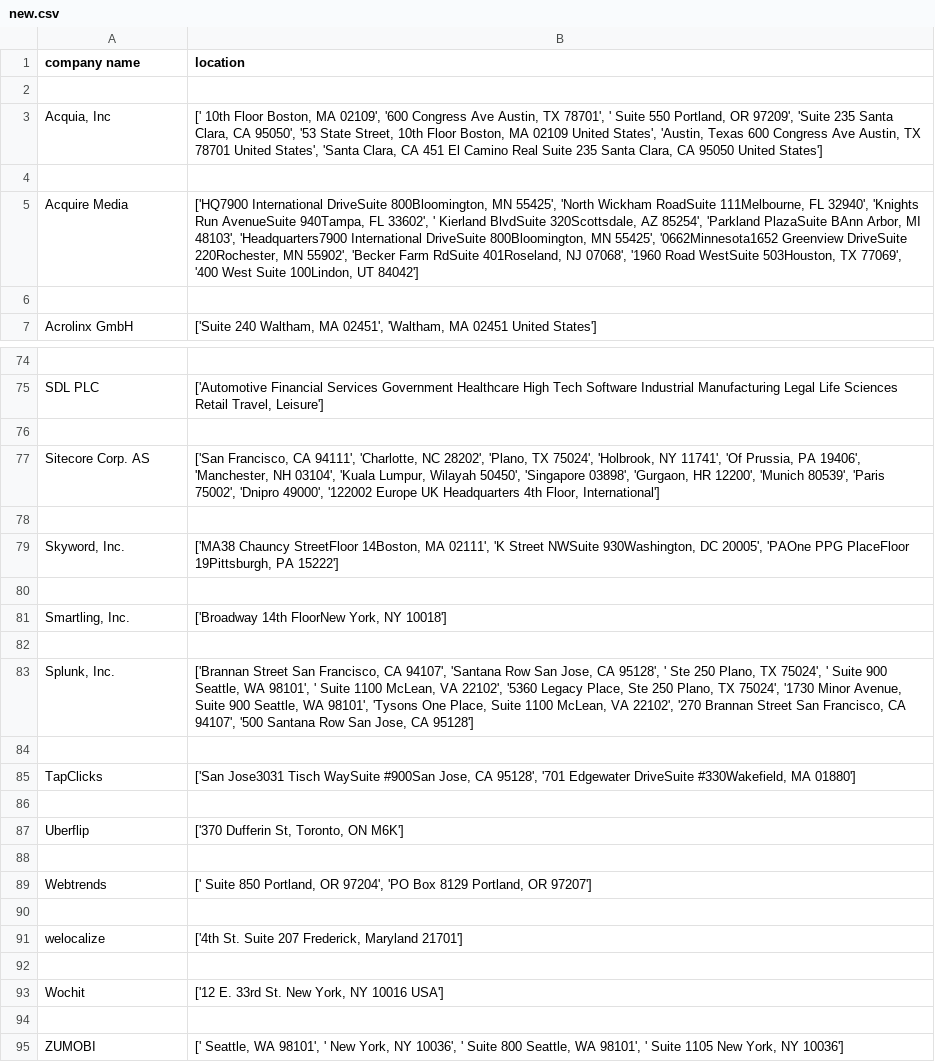
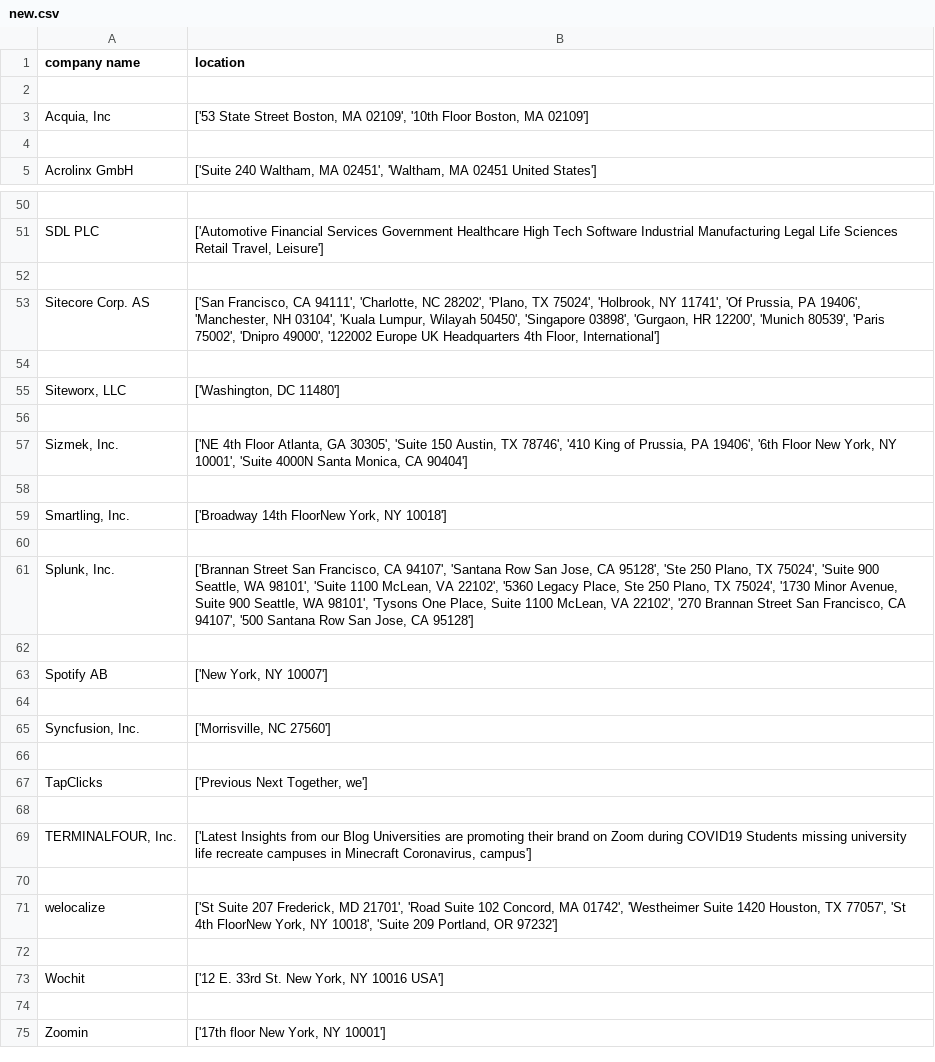
Before and after one commit to NithishKumar-coder/python-programming, a CSV file: leadgenerator/new.csv, drawn as a sheet; only a part is shown, gaps mark what is left out; the diff covers the shown part only.

```diff
--- a/leadgenerator/new.csv
+++ b/leadgenerator/new.csv
@@ -2,5 +2,3 @@ company name,location
 
-"Acquia, Inc","[' 10th Floor Boston, MA 02109', '600 Congress Ave Austin, TX 78701', ' Suite 550 Portland, OR 97209', 'Suite 235 Santa Clara, CA 95050', '53 State Street, 10th Floor Boston, MA 02109 United States', 'Austin, Texas 600 Congress Ave Austin, TX 78701 United States', 'Santa Clara, CA 451 El Camino Real Suite 235 Santa Clara, CA 95050 United States']"
-
-Acquire Media,"['HQ7900 International DriveSuite 800Bloomington, MN 55425', 'North Wickham RoadSuite 111Melbourne, FL 32940', 'Knights Run AvenueSuite 940Tampa, FL 33602', ' Kierland BlvdSuite 320Scottsdale, AZ 85254', 'Parkland PlazaSuite BAnn Arbor, MI 48103', 'Headquarters7900 International DriveSuite 800Bloomington, MN 55425', '0662Minnesota1652 Greenview DriveSuite 220Rochester, MN 55902', 'Becker Farm RdSuite 401Roseland, NJ 07068', '1960 Road WestSuite 503Houston, TX 77069', '400 West Suite 100Lindon, UT 84042']"
+"Acquia, Inc","['53 State Street Boston, MA 02109', '10th Floor Boston, MA 02109']"
 
@@ -78,3 +54,5 @@ Sitecore Corp. AS,"['San Francisco, CA 94111', 'Charlotte, NC 28202', 'Plano, TX
 
-"Skyword, Inc.","['MA38 Chauncy StreetFloor 14Boston, MA 02111', 'K Street NWSuite 930Washington, DC 20005', 'PAOne PPG PlaceFloor 19Pittsburgh, PA 15222']"
+"Siteworx, LLC","['Washington, DC 11480']"
+
+"Sizmek, Inc.","['NE 4th Floor Atlanta, GA 30305', 'Suite 150 Austin, TX 78746', '410 King of Prussia, PA 19406', '6th Floor New York, NY 10001', 'Suite 4000N Santa Monica, CA 90404']"
 
@@ -82,11 +60,13 @@ Sitecore Corp. AS,"['San Francisco, CA 94111', 'Charlotte, NC 28202', 'Plano, TX
 
-"Splunk, Inc.","['Brannan Street San Francisco, CA 94107', 'Santana Row San Jose, CA 95128', ' Ste 250 Plano, TX 75024', ' Suite 900 Seattle, WA 98101', ' Suite 1100 McLean, VA 22102', '5360 Legacy Place, Ste 250 Plano, TX 75024', '1730 Minor Avenue, Suite 900 Seattle, WA 98101', 'Tysons One Place, Suite 1100 McLean, VA 22102', '270 Brannan Street San Francisco, CA 94107', '500 Santana Row San Jose, CA 95128']"
+"Splunk, Inc.","['Brannan Street San Francisco, CA 94107', 'Santana Row San Jose, CA 95128', 'Ste 250 Plano, TX 75024', 'Suite 900 Seattle, WA 98101', 'Suite 1100 McLean, VA 22102', '5360 Legacy Place, Ste 250 Plano, TX 75024', '1730 Minor Avenue, Suite 900 Seattle, WA 98101', 'Tysons One Place, Suite 1100 McLean, VA 22102', '270 Brannan Street San Francisco, CA 94107', '500 Santana Row San Jose, CA 95128']"
 
-TapClicks,"['San Jose3031 Tisch WaySuite #900San Jose, CA 95128', '701 Edgewater DriveSuite #330Wakefield, MA 01880']"
+Spotify AB,"['New York, NY 10007']"
 
-Uberflip,"['370 Dufferin St, Toronto, ON M6K']"
+"Syncfusion, Inc.","['Morrisville, NC 27560']"
 
-Webtrends,"[' Suite 850 Portland, OR 97204', 'PO Box 8129 Portland, OR 97207']"
+TapClicks,"['Previous Next Together, we']"
 
-welocalize,"['4th St. Suite 207 Frederick, Maryland 21701']"
+"TERMINALFOUR, Inc.","['Latest Insights from our Blog Universities are promoting their brand on Zoom during COVID19 Students missing university life recreate campuses in Minecraft Coronavirus, campus']"
+
+welocalize,"['St Suite 207 Frederick, MD 21701', 'Road Suite 102 Concord, MA 01742', 'Westheimer Suite 1420 Houston, TX 77057', 'St 4th FloorNew York, NY 10018', 'Suite 209 Portland, OR 97232']"
 
@@ -94,2 +74,2 @@ Wochit,"['12 E. 33rd St. New York, NY 10016 USA']"
 
-ZUMOBI,"['   Seattle, WA 98101', '  New York, NY 10036', '    Suite 800             Seattle, WA 98101', '    Suite 1105             New York, NY 10036']"
+Zoomin,"['17th floor New York, NY 10001']"
```
Also changed, not shown: 11 added rows, 33 removed rows and 6 edited cells elsewhere in this file.
